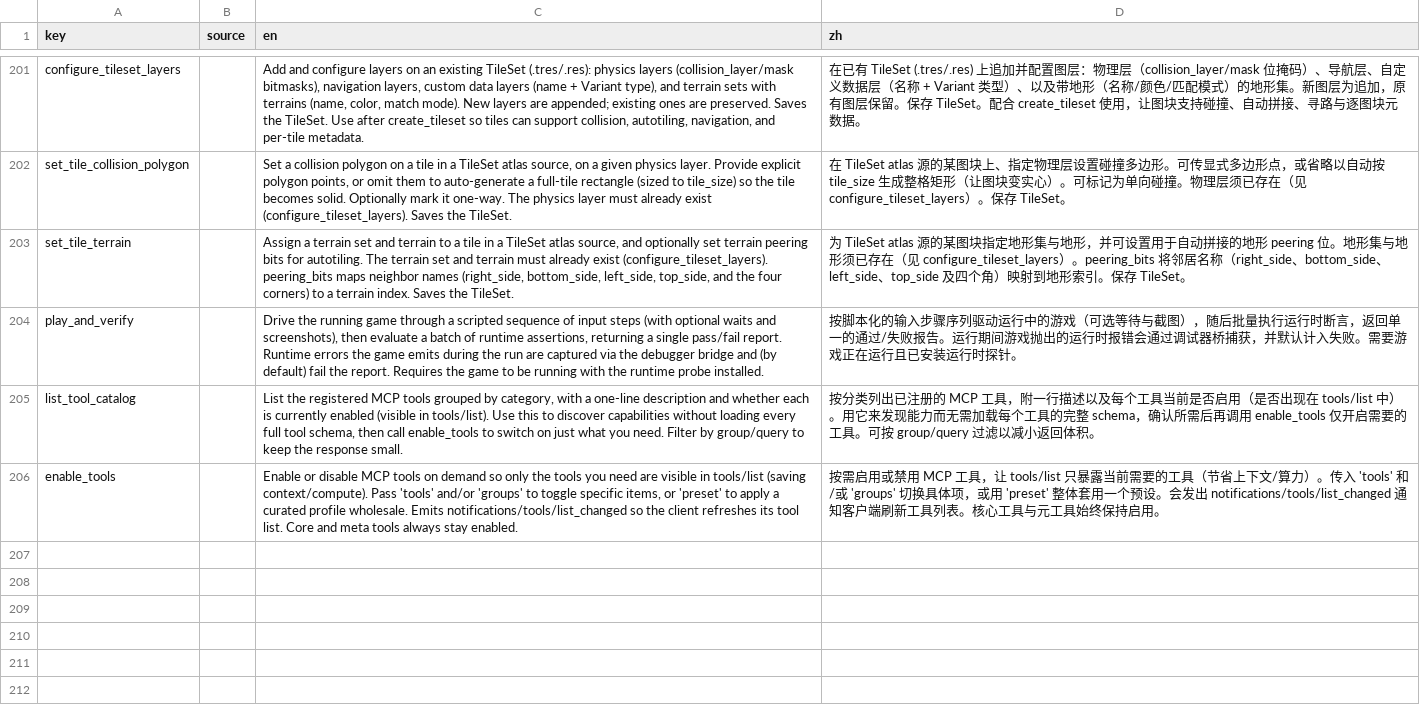
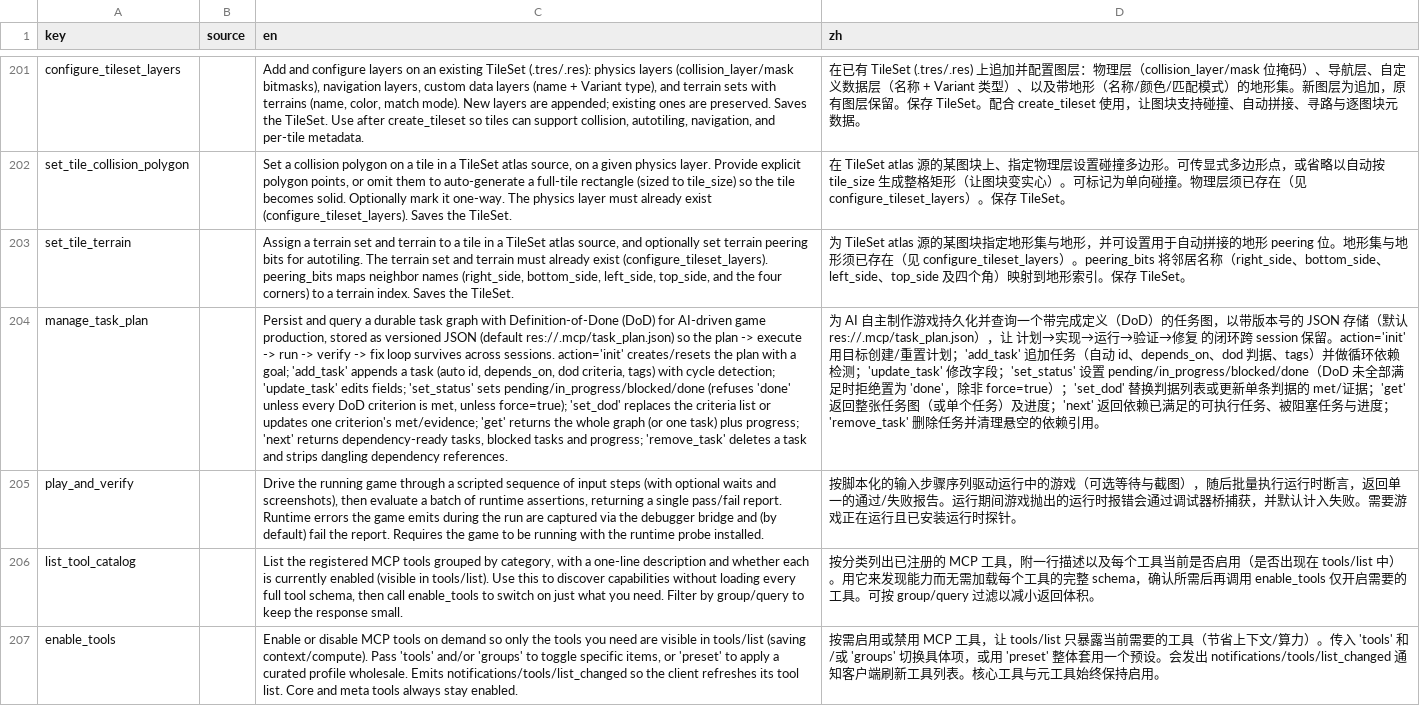
Before and after one commit to JiaHuiRed/RedGD, a CSV file: addons/godot_mcp/translations/tool_descriptions.csv, drawn as a sheet; only a part is shown, gaps mark what is left out; the diff names each change by its address in the sheet, - before the commit and + after, or states it on an @@ line.

```diff
--- a/addons/godot_mcp/translations/tool_descriptions.csv
+++ b/addons/godot_mcp/translations/tool_descriptions.csv
+row 204: manage_task_plan |  | Persist and query a durable task graph with Definition-of-Done (DoD) for AI-driven game production, stored as versioned JSON (default res://.mcp/task_plan.json) so the plan -> execute -> run -> verify -> fix loop survives across sessions. action='init' creates/resets the plan with a goal; 'add_task' appends a task (auto id, depends_on, dod criteria, tags) with cycle detection; 'update_task' edits fields; 'set_status' sets pending/in_progress/blocked/done (refuses 'done' unless every DoD criterion is met, unless force=true); 'set_dod' replaces the criteria list or updates one criterion's met/evidence; 'get' returns the whole graph (or one task) plus progress; 'next' returns dependency-ready tasks, blocked tasks and progress; 'remove_task' deletes a task and strips dangling dependency references. | 为 AI 自主制作游戏持久化并查询一个带完成定义（DoD）的任务图，以带版本号的 JSON 存储（默认 res://.mcp/task_plan.json），让 计划→实现→运行→验证→修复 的闭环跨 session 保留。action='init' 用目标创建/重置计划；'add_task' 追加任务（自动 id、depends_on、dod 判据、tags）并做循环依赖检测；'update_task' 修改字段；'set_status' 设置 pending/in_progress/blocked/done（DoD 未全部满足时拒绝置为 'done'，除非 force=true）；'set_dod' 替换判据列表或更新单条判据的 met/证据；'get' 返回整张任务图（或单个任务）及进度；'next' 返回依赖已满足的可执行任务、被阻塞任务与进度；'remove_task' 删除任务并清理悬空的依赖引用。
```
Also changed, not shown: 22 other files.
